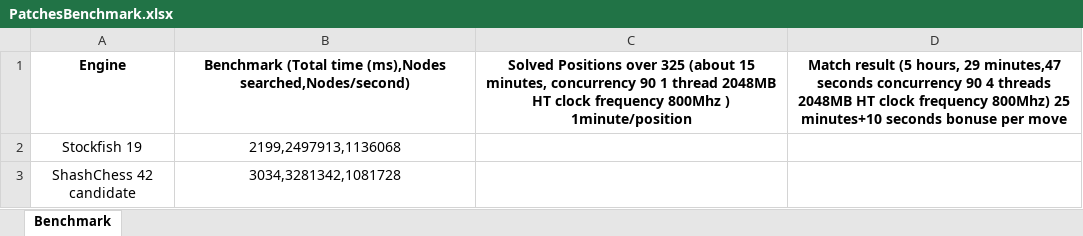
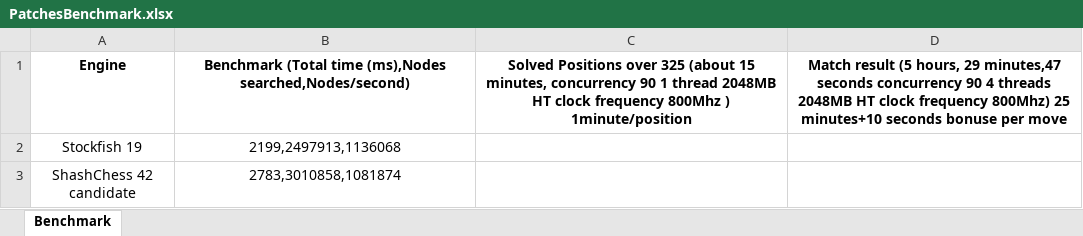
Before and after one commit to amchess/ShashChessDev, an Excel workbook: PatchesBenchmark.xlsx, sheet Benchmark, drawn as a sheet; values as stored, in another font and other column widths than the file's, no borders; the diff names each change by its address in the sheet, - before the commit and + after, or states it on an @@ line.

Commit message:
Starting benchmark

```diff
--- a/PatchesBenchmark.xlsx (sheet Benchmark)
+++ b/PatchesBenchmark.xlsx (sheet Benchmark)
-B3: 3034,3281342,1081728
+B3: 2783,3010858,1081874
```
Also changed, not shown: 3 other files.
